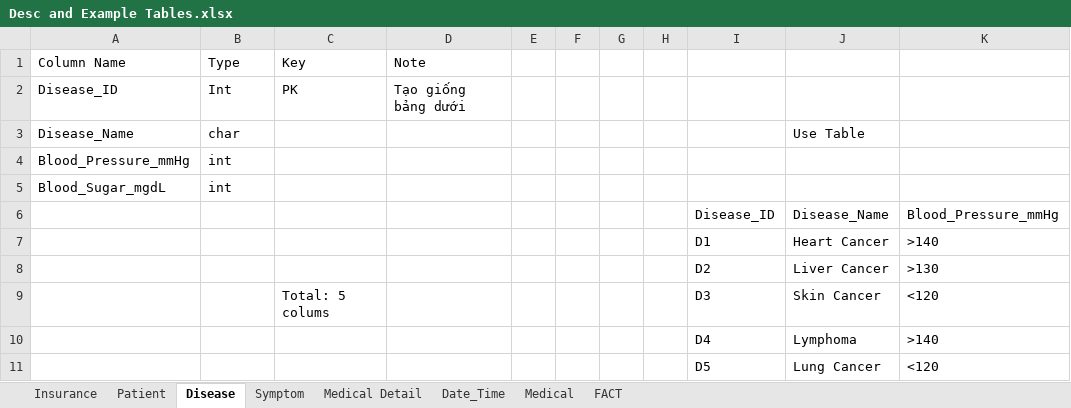
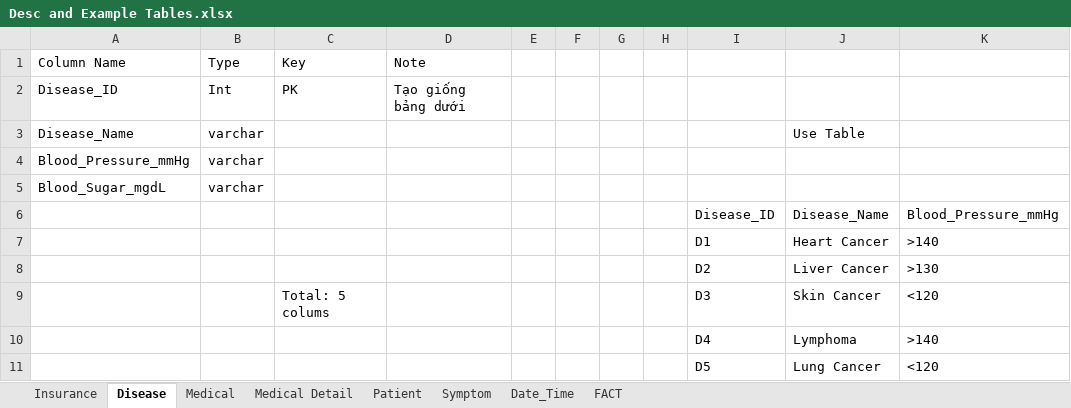
Before and after one commit to duy-deliver/Healthcare-Group-02, an Excel workbook: docs/Desc and Example Tables.xlsx, sheet Disease, drawn as a sheet; only a part is shown; values as stored, in another font and other column widths than the file's, no borders; table styles not drawn; the diff names each change by its address in the sheet, - before the commit and + after, or states it on an @@ line.

```diff
--- a/docs/Desc and Example Tables.xlsx (sheet Disease)
+++ b/docs/Desc and Example Tables.xlsx (sheet Disease)
@@ sheet tab order changed: Insurance | Disease | Medical | Medical Detail | Patient | Symptom | Date_Time | FACT @@
-B3 (Type): char
+B3 (Type): varchar
-B4:B5 (Type): int
+B4:B5 (Type): varchar
```
Also changed, not shown: 6 other files.
